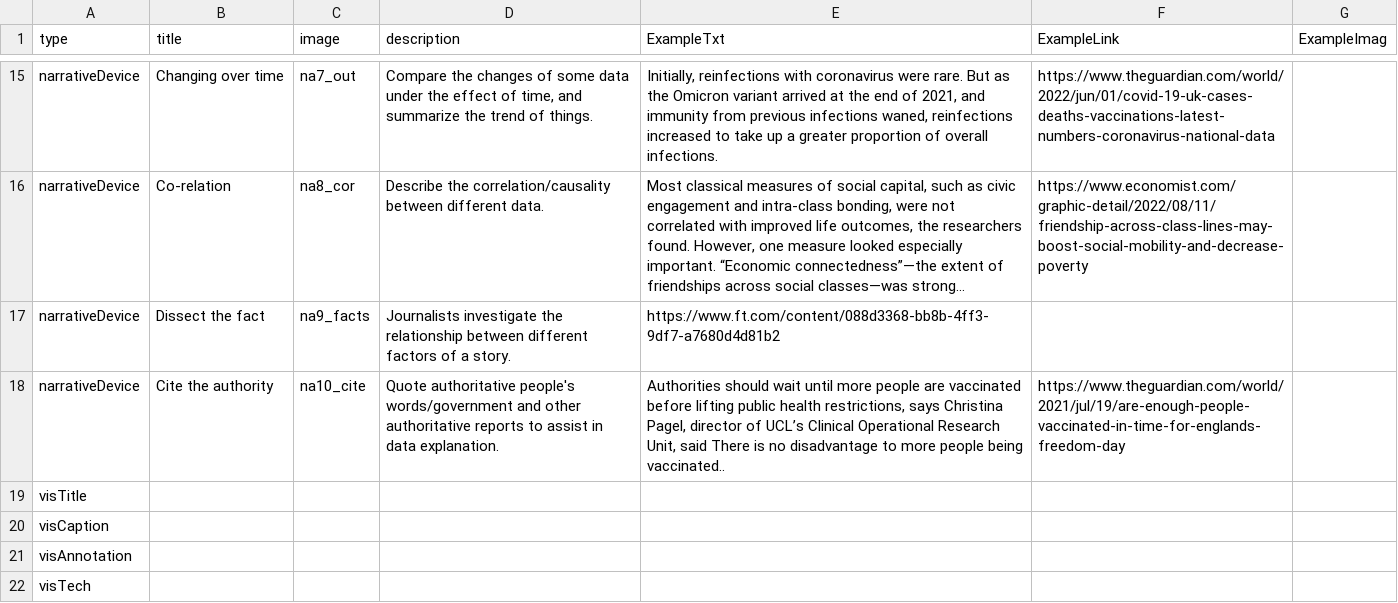
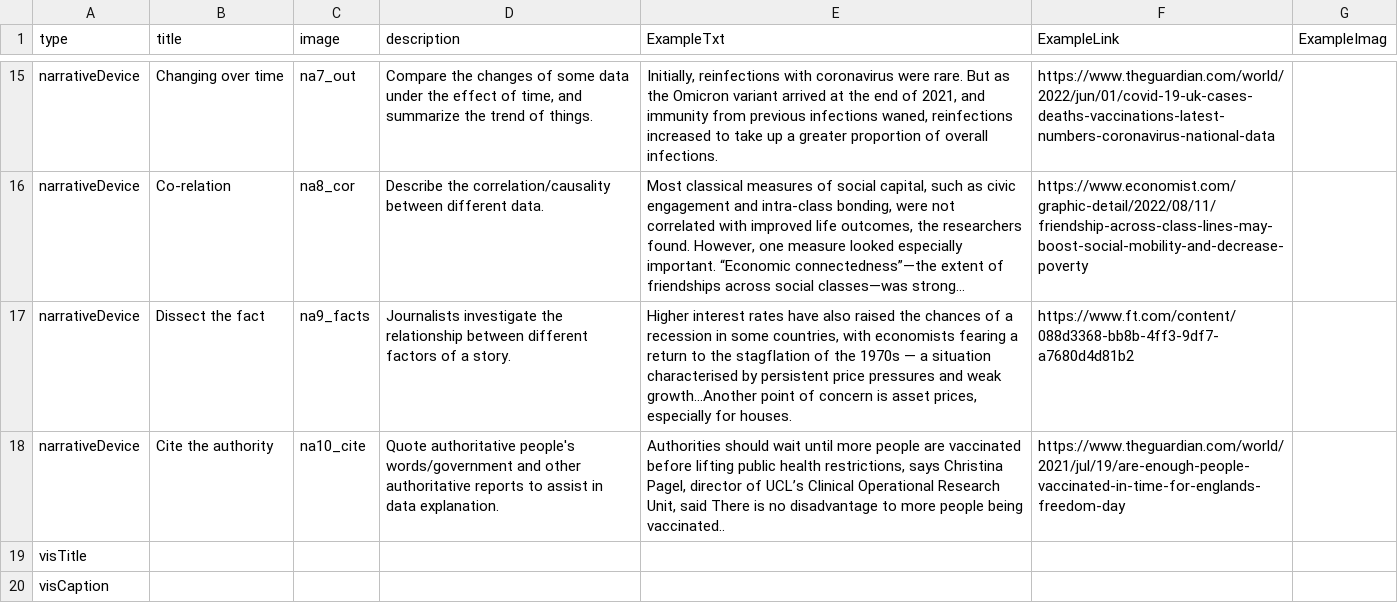
Before and after one commit to datadrivenarticle/datadrivenarticle, a CSV file: patterns.csv, drawn as a sheet; only a part is shown, gaps mark what is left out; the shorter side is filled out with more unchanged rows; long unchanged cells end in …; the diff names each change by its address in the sheet, - before the commit and + after, or states it on an @@ line.

Commit message:
Update patterns.csv

```diff
--- a/patterns.csv
+++ b/patterns.csv
-E17 (ExampleTxt): https://www.ft.com/content/088d3368-bb8b-4ff3-9df7-a7680d4d81b2
+E17 (ExampleTxt): Higher interest rates have also raised the chances of a recession in some countries, with economists fearing a return to the stagflation of the 1970s — a situation characterised by persistent price pressures and weak growth…Another point of concern is asset prices, especially for houses.
-F17 (ExampleLink): (empty)
+F17 (ExampleLink): https://www.ft.com/content/088d3368-bb8b-4ff3-9df7-a7680d4d81b2
```
